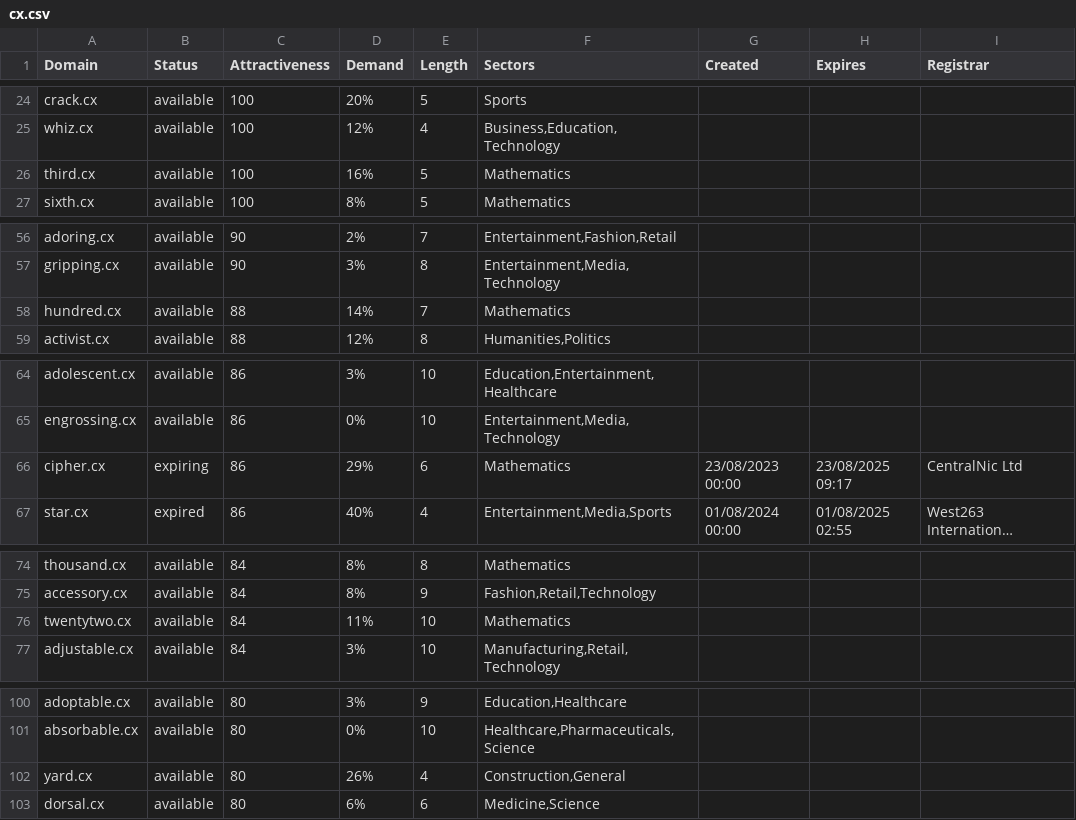
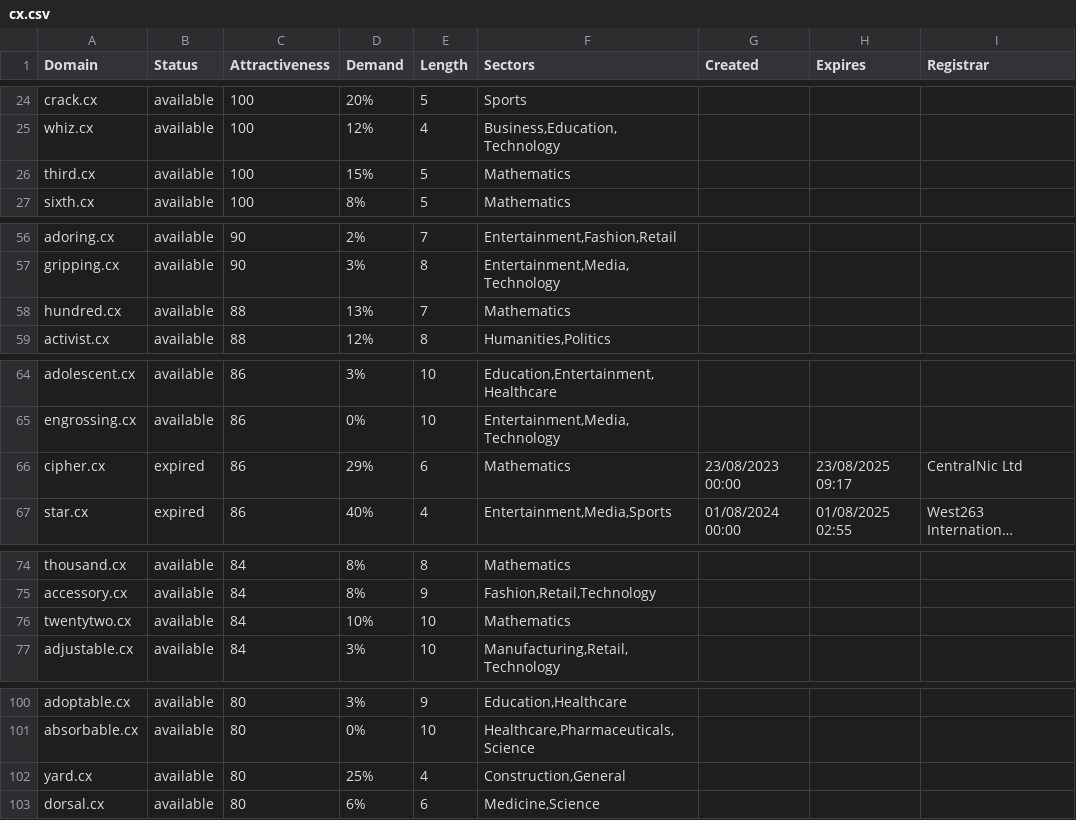
Before and after one commit to UniqueDomains/cx-oneword-domains, a CSV file: cx.csv, drawn as a sheet; only a part is shown, gaps mark what is left out; long unchanged cells end in …; the diff covers the shown part only; the diff names each change by its address in the sheet, - before the commit and + after, or states it on an @@ line.

```diff
--- a/cx.csv
+++ b/cx.csv
-D26 (Demand): 16%
+D26 (Demand): 15%
-D58 (Demand): 14%
+D58 (Demand): 13%
-B66 (Status): expiring
+B66 (Status): expired
-D76 (Demand): 11%
+D76 (Demand): 10%
-D102 (Demand): 26%
+D102 (Demand): 25%
```
Also changed, not shown: 42 edited cells elsewhere in this file, 2 other files.
